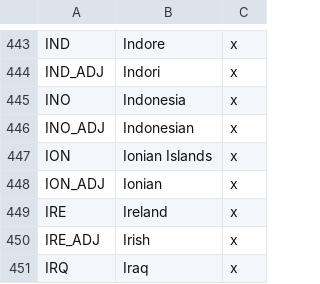
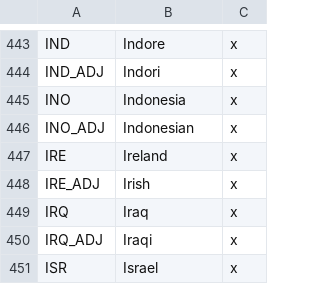
Before and after one commit to lilp123a/Victoria-Universalis-Fork, a CSV file: Victoria Universalis Fork/localisation/Countries.csv, drawn as a sheet; only a part is shown, gaps mark what is left out; the shorter side is filled out with more unchanged rows; the diff names each change by its address in the sheet, - before the commit and + after, or states it on an @@ line.

```diff
--- a/Victoria Universalis Fork/localisation/Countries.csv
+++ b/Victoria Universalis Fork/localisation/Countries.csv
-row 447: ION | Ionian Islands | x
-row 448: ION_ADJ | Ionian | x
```
Also changed, not shown: Victoria Universalis Fork/localisation/Parties.csv, 12 other files.
